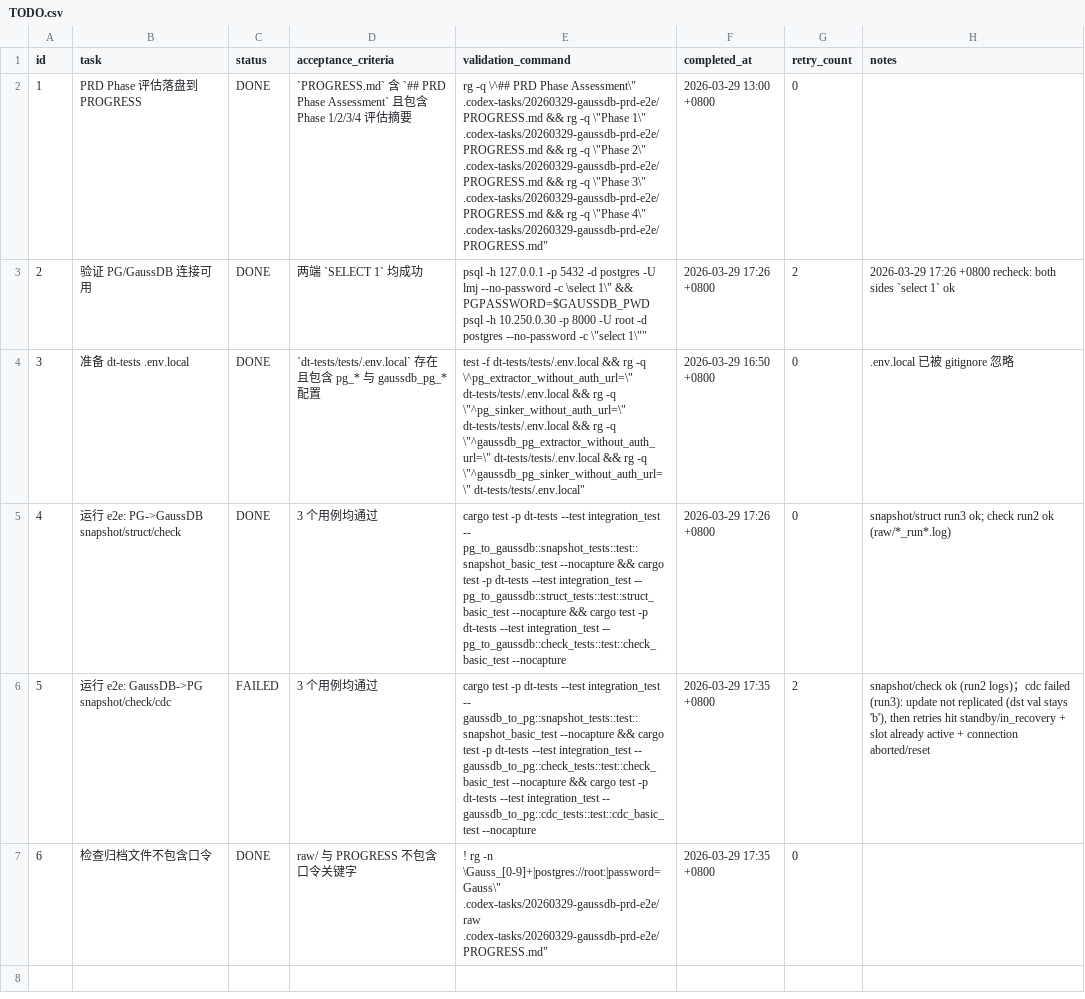
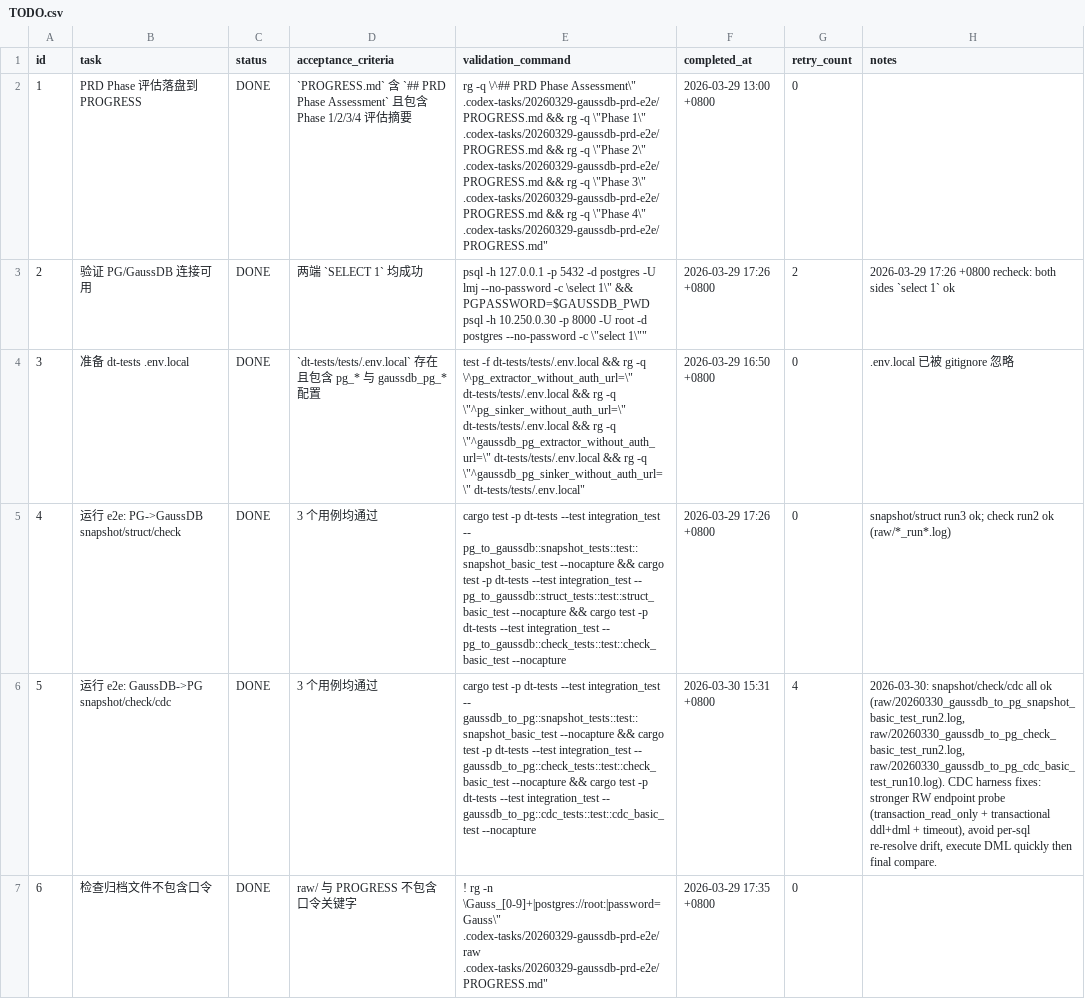
Before and after one commit to liumingjian/ape-dts, a CSV file: .codex-tasks/20260329-gaussdb-prd-e2e/TODO.csv, drawn as a sheet; the diff names each change by its address in the sheet, - before the commit and + after, or states it on an @@ line.

Commit message:
test(gaussdb): stabilize gaussdb->pg cdc e2e

```diff
--- a/.codex-tasks/20260329-gaussdb-prd-e2e/TODO.csv
+++ b/.codex-tasks/20260329-gaussdb-prd-e2e/TODO.csv
-C6 (status): FAILED
+C6 (status): DONE
-F6 (completed_at): 2026-03-29 17:35 +0800
+F6 (completed_at): 2026-03-30 15:31 +0800
-G6 (retry_count): 2
+G6 (retry_count): 4
-H6 (notes): snapshot/check ok (run2 logs)；cdc failed (run3): update not replicated (dst val stays 'b'), then retries hit standby/in_recovery + slot already active + connection aborted/reset
+H6 (notes): 2026-03-30: snapshot/check/cdc all ok (raw/20260330_gaussdb_to_pg_snapshot_basic_test_run2.log, raw/20260330_gaussdb_to_pg_check_basic_test_run2.log, raw/20260330_gaussdb_to_pg_cdc_basic_test_run10.log). CDC harness fixes: stronger RW endpoint probe (transaction_read_only + transactional ddl+dml + timeout), avoid per-sql re-resolve drift, execute DML quickly then final compare.
```
Also changed, not shown: 8 other files.
